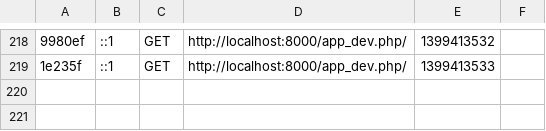
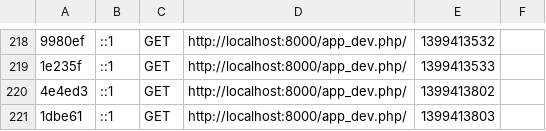
Before and after one commit to hershko765/insight, a CSV file: app/cache/dev/profiler/index.csv, drawn as a sheet; only a part is shown, gaps mark what is left out; the diff names each change by its address in the sheet, - before the commit and + after, or states it on an @@ line.

```diff
--- a/app/cache/dev/profiler/index.csv
+++ b/app/cache/dev/profiler/index.csv
+row 220: 4e4ed3 | ::1 | GET | http://localhost:8000/app_dev.php/ | 1399413802
+row 221: 1dbe61 | ::1 | GET | http://localhost:8000/app_dev.php/ | 1399413803
```
Also changed, not shown: 4 other files.
